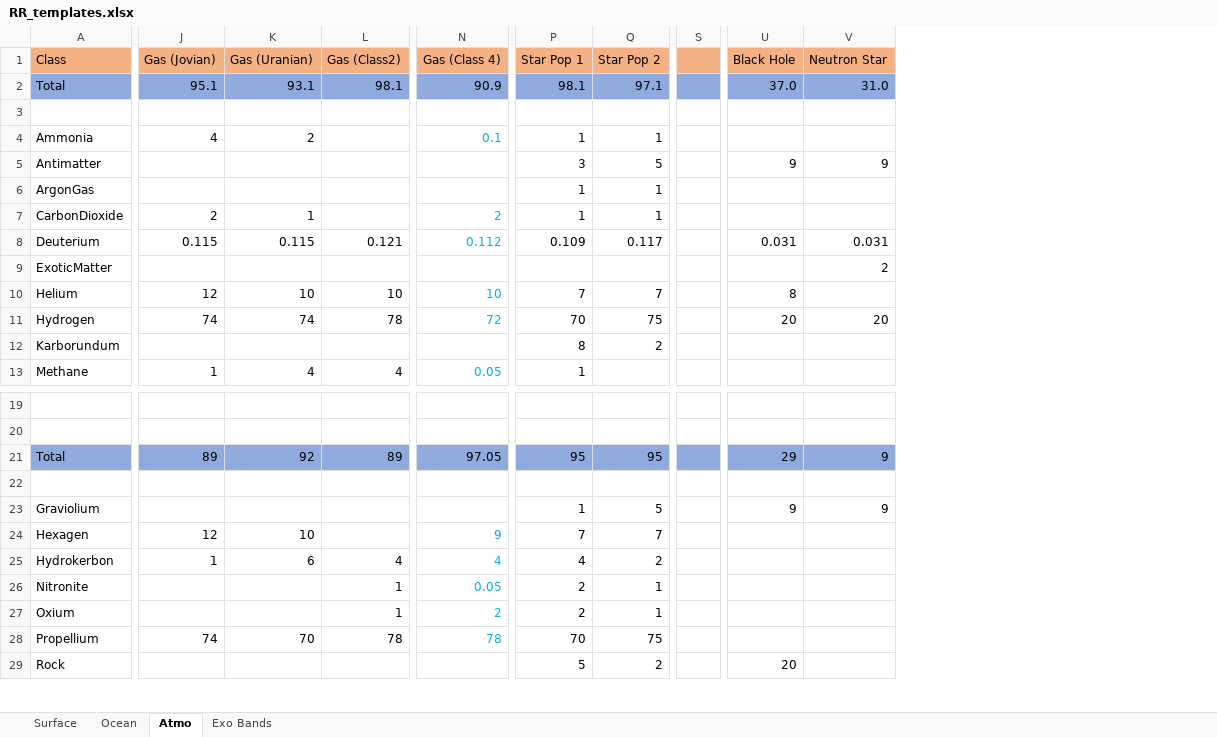
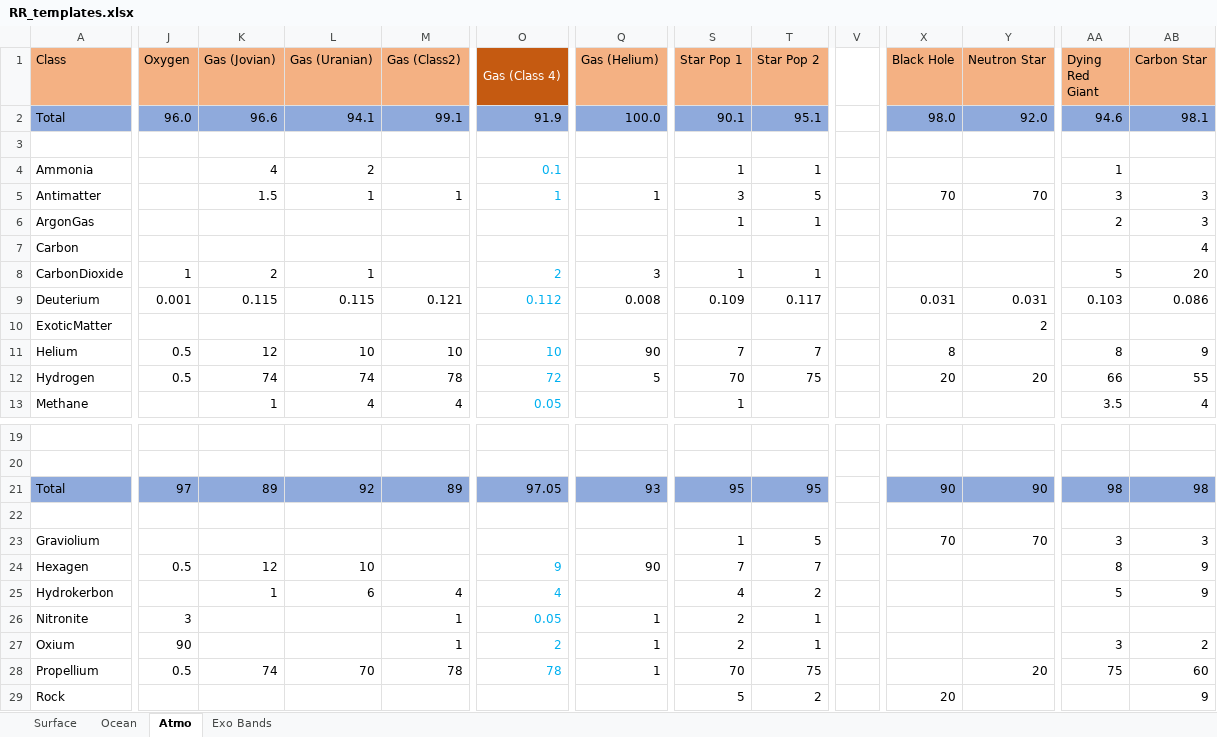
Before and after one commit to JadeOfMaar/RationalResources, an Excel workbook: RR_templates.xlsx, sheet Atmo, drawn as a sheet; only a part is shown, gaps mark what is left out; values as stored, in another font and other column widths than the file's, no borders; removed rows and columns are numbered as before the commit, all else as after; rows hold the shown columns only; the diff covers the shown part only; the diff names each change by its address in the sheet, - before the commit and + after, or states it on an @@ line.

Commit message:
update templates

```diff
--- a/RR_templates.xlsx (sheet Atmo)
+++ b/RR_templates.xlsx (sheet Atmo)
+column J (Oxygen), row 2: 96.0; rows 8-12: 1 | 0.001 |  | 0.5 | 0.5; rows 21-28: 97 |  |  | 0.5 |  | 3 | 90 | 0.5
+column Q (Gas (Helium)), rows 2-5: 100.0 |  |  | 1; rows 8-12: 3 | 0.008 |  | 90 | 5; rows 21-28: 93 |  |  | 90 |  | 1 | 1 | 1
+column AA (Dying Red Giant), rows 2-6: 94.6 |  | 1 | 3 | 2; rows 8-13: 5 | 0.103 |  | 8 | 66 | 3.5; rows 21-28: 98 |  | 3 | 8 | 5 |  | 3 | 75
+column AB (Carbon Star), rows 2-6: 98.1 |  |  | 3 | 3; rows 8-13: 20 | 0.086 |  | 9 | 55 | 4; rows 21-29: 98 |  | 3 | 9 | 9 |  | 2 | 60 | 9
@@ O1 fill: #F4B183 → #C55A11, text colour: black → #FFFFFF @@
-V1 fill: #F4B183
+V1 fill: none
-K2 (Gas (Jovian)): 95.1
+K2 (Gas (Jovian)): 96.6
-L2 (Gas (Uranian)): 93.1
+L2 (Gas (Uranian)): 94.1
-M2 (Gas (Class2)): 98.1
+M2 (Gas (Class2)): 99.1
-O2 (Gas (Class 4)): 90.9
+O2 (Gas (Class 4)): 91.9
-S2 (Star Pop 1): 98.1
+S2 (Star Pop 1): 90.1
-T2 (Star Pop 2): 97.1
+T2 (Star Pop 2): 95.1
-V2 fill: #8FAADC
+V2 fill: none
-X2 (Black Hole): 37.0
+X2 (Black Hole): 98.0
-Y2 (Neutron Star): 31.0
+Y2 (Neutron Star): 92.0
-K5 (Gas (Jovian)): (empty)
+K5 (Gas (Jovian)): 1.5
-L5 (Gas (Uranian)): (empty)
+L5 (Gas (Uranian)): 1
-M5 (Gas (Class2)): (empty)
+M5 (Gas (Class2)): 1
-O5 (Gas (Class 4)): (empty)
+O5 (Gas (Class 4)): 1
-X5 (Black Hole): 9
+X5 (Black Hole): 70
-Y5 (Neutron Star): 9
+Y5 (Neutron Star): 70
+row 7: Carbon |  |  |  |  |  |  |  |  |  |  |  |  | 4
-row 12: Karborundum |  |  |  |  | 8 | 2
-V21 fill: #8FAADC
+V21 fill: none
-X21 (Black Hole): 29
+X21 (Black Hole): 90
-Y21 (Neutron Star): 9
+Y21 (Neutron Star): 90
-X23 (Black Hole): 9
+X23 (Black Hole): 70
-Y23 (Neutron Star): 9
+Y23 (Neutron Star): 70
-Y28 (Neutron Star): (empty)
+Y28 (Neutron Star): 20
```
Also changed, not shown: 1 added column and cell formats elsewhere in this sheet, sheet Exo Bands, formulas that keep their value, 10 other files.
